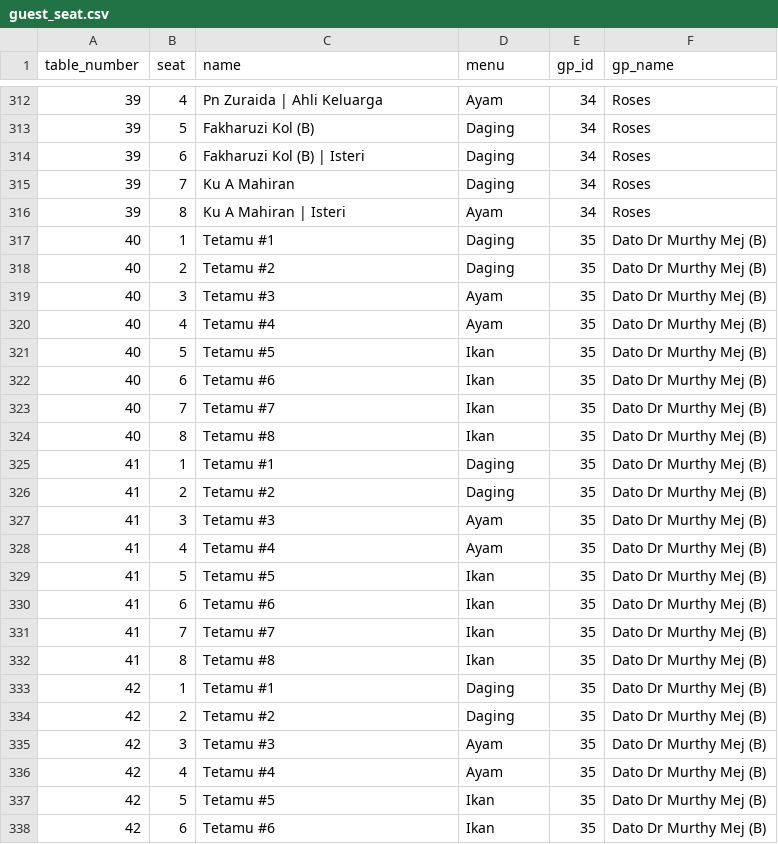
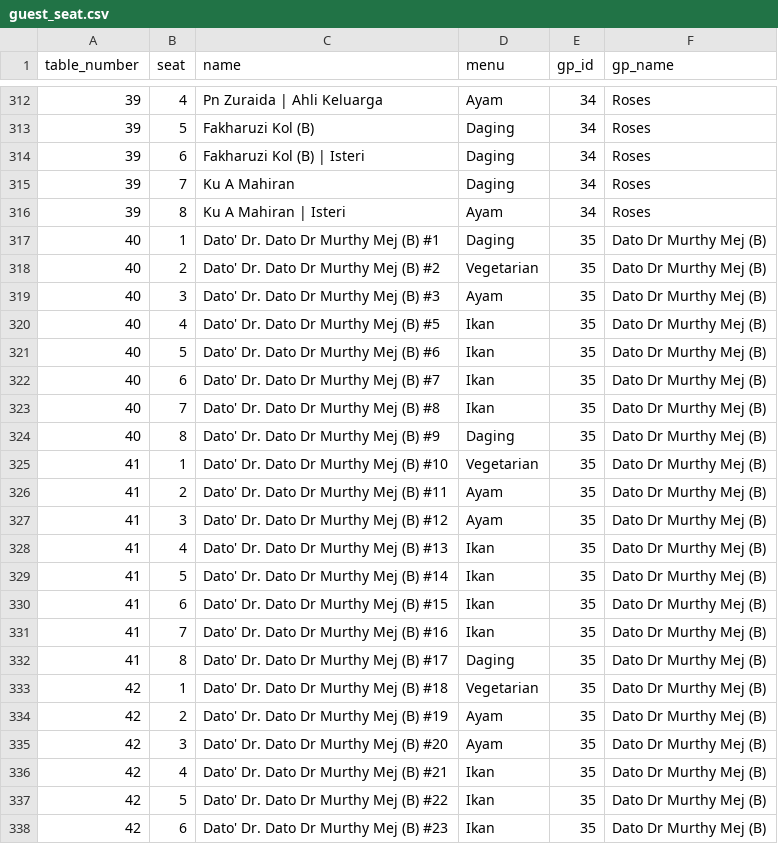
Before and after one commit to hamdanyc/mmmr, a CSV file: guest_seat.csv, drawn as a sheet; only a part is shown, gaps mark what is left out; the diff covers the shown part only.

Commit message:
Re-run modify guest list

```diff
--- a/guest_seat.csv
+++ b/guest_seat.csv
@@ -316,23 +316,23 @@ table_number,seat,name,menu,gp_id,gp_name
 39,8,Ku A Mahiran | Isteri,Ayam,34,Roses
-40,1,Tetamu #1,Daging,35,Dato Dr Murthy Mej (B)
-40,2,Tetamu #2,Daging,35,Dato Dr Murthy Mej (B)
-40,3,Tetamu #3,Ayam,35,Dato Dr Murthy Mej (B)
-40,4,Tetamu #4,Ayam,35,Dato Dr Murthy Mej (B)
-40,5,Tetamu #5,Ikan,35,Dato Dr Murthy Mej (B)
-40,6,Tetamu #6,Ikan,35,Dato Dr Murthy Mej (B)
-40,7,Tetamu #7,Ikan,35,Dato Dr Murthy Mej (B)
-40,8,Tetamu #8,Ikan,35,Dato Dr Murthy Mej (B)
-41,1,Tetamu #1,Daging,35,Dato Dr Murthy Mej (B)
-41,2,Tetamu #2,Daging,35,Dato Dr Murthy Mej (B)
-41,3,Tetamu #3,Ayam,35,Dato Dr Murthy Mej (B)
-41,4,Tetamu #4,Ayam,35,Dato Dr Murthy Mej (B)
-41,5,Tetamu #5,Ikan,35,Dato Dr Murthy Mej (B)
-41,6,Tetamu #6,Ikan,35,Dato Dr Murthy Mej (B)
-41,7,Tetamu #7,Ikan,35,Dato Dr Murthy Mej (B)
-41,8,Tetamu #8,Ikan,35,Dato Dr Murthy Mej (B)
-42,1,Tetamu #1,Daging,35,Dato Dr Murthy Mej (B)
-42,2,Tetamu #2,Daging,35,Dato Dr Murthy Mej (B)
-42,3,Tetamu #3,Ayam,35,Dato Dr Murthy Mej (B)
-42,4,Tetamu #4,Ayam,35,Dato Dr Murthy Mej (B)
-42,5,Tetamu #5,Ikan,35,Dato Dr Murthy Mej (B)
-42,6,Tetamu #6,Ikan,35,Dato Dr Murthy Mej (B)
+40,1,Dato' Dr. Dato Dr Murthy Mej (B) #1,Daging,35,Dato Dr Murthy Mej (B)
+40,2,Dato' Dr. Dato Dr Murthy Mej (B) #2,Vegetarian,35,Dato Dr Murthy Mej (B)
+40,3,Dato' Dr. Dato Dr Murthy Mej (B) #3,Ayam,35,Dato Dr Murthy Mej (B)
+40,4,Dato' Dr. Dato Dr Murthy Mej (B) #5,Ikan,35,Dato Dr Murthy Mej (B)
+40,5,Dato' Dr. Dato Dr Murthy Mej (B) #6,Ikan,35,Dato Dr Murthy Mej (B)
+40,6,Dato' Dr. Dato Dr Murthy Mej (B) #7,Ikan,35,Dato Dr Murthy Mej (B)
+40,7,Dato' Dr. Dato Dr Murthy Mej (B) #8,Ikan,35,Dato Dr Murthy Mej (B)
+40,8,Dato' Dr. Dato Dr Murthy Mej (B) #9,Daging,35,Dato Dr Murthy Mej (B)
+41,1,Dato' Dr. Dato Dr Murthy Mej (B) #10,Vegetarian,35,Dato Dr Murthy Mej (B)
+41,2,Dato' Dr. Dato Dr Murthy Mej (B) #11,Ayam,35,Dato Dr Murthy Mej (B)
+41,3,Dato' Dr. Dato Dr Murthy Mej (B) #12,Ayam,35,Dato Dr Murthy Mej (B)
+41,4,Dato' Dr. Dato Dr Murthy Mej (B) #13,Ikan,35,Dato Dr Murthy Mej (B)
+41,5,Dato' Dr. Dato Dr Murthy Mej (B) #14,Ikan,35,Dato Dr Murthy Mej (B)
+41,6,Dato' Dr. Dato Dr Murthy Mej (B) #15,Ikan,35,Dato Dr Murthy Mej (B)
+41,7,Dato' Dr. Dato Dr Murthy Mej (B) #16,Ikan,35,Dato Dr Murthy Mej (B)
+41,8,Dato' Dr. Dato Dr Murthy Mej (B) #17,Daging,35,Dato Dr Murthy Mej (B)
+42,1,Dato' Dr. Dato Dr Murthy Mej (B) #18,Vegetarian,35,Dato Dr Murthy Mej (B)
+42,2,Dato' Dr. Dato Dr Murthy Mej (B) #19,Ayam,35,Dato Dr Murthy Mej (B)
+42,3,Dato' Dr. Dato Dr Murthy Mej (B) #20,Ayam,35,Dato Dr Murthy Mej (B)
+42,4,Dato' Dr. Dato Dr Murthy Mej (B) #21,Ikan,35,Dato Dr Murthy Mej (B)
+42,5,Dato' Dr. Dato Dr Murthy Mej (B) #22,Ikan,35,Dato Dr Murthy Mej (B)
+42,6,Dato' Dr. Dato Dr Murthy Mej (B) #23,Ikan,35,Dato Dr Murthy Mej (B)
```
Also changed, not shown: 30 edited cells elsewhere in this file.
